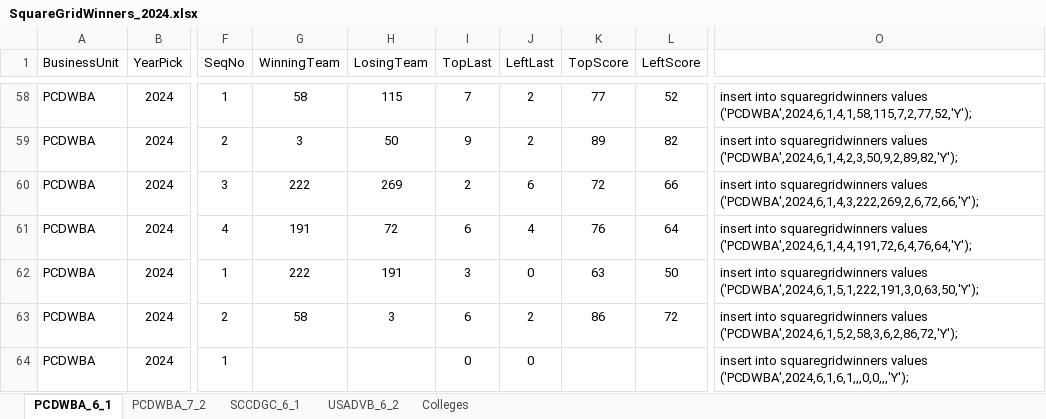
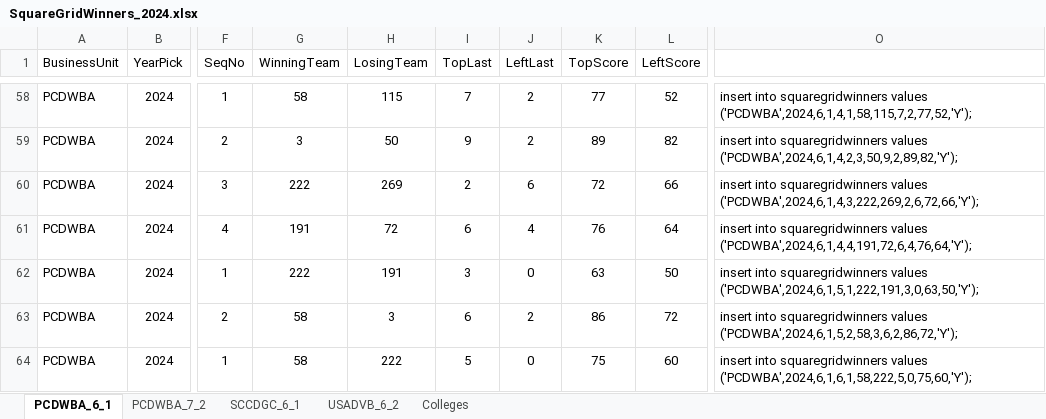
Before and after one commit to EagleGolf90/fundraising, an Excel workbook: scripts/SquareGridWinners_2024.xlsx, sheet PCDWBA_6_1, drawn as a sheet; only a part is shown, gaps mark what is left out; values as stored, in another font and other column widths than the file's, no borders; table styles not drawn; the diff names each change by its address in the sheet, - before the commit and + after, or states it on an @@ line.

```diff
--- a/scripts/SquareGridWinners_2024.xlsx (sheet PCDWBA_6_1)
+++ b/scripts/SquareGridWinners_2024.xlsx (sheet PCDWBA_6_1)
-G64 (WinningTeam): (empty)
+G64 (WinningTeam): 58
-H64 (LosingTeam): (empty)
+H64 (LosingTeam): 222
-I64 (TopLast): 0
+I64 (TopLast): 5
-K64 (TopScore): (empty)
+K64 (TopScore): 75
-L64 (LeftScore): (empty)
+L64 (LeftScore): 60
-O64: …squaregridwinners values ('PCDWBA',2024,6,1,6,1,,,0,0,,,'Y');
+O64: …squaregridwinners values ('PCDWBA',2024,6,1,6,1,58,222,5,0,75,60,'Y');
```
Also changed, not shown: sheet PCDWBA_7_2, sheet USADVB_6_2, sheet SCCDGC_6_1, 2 other files.
